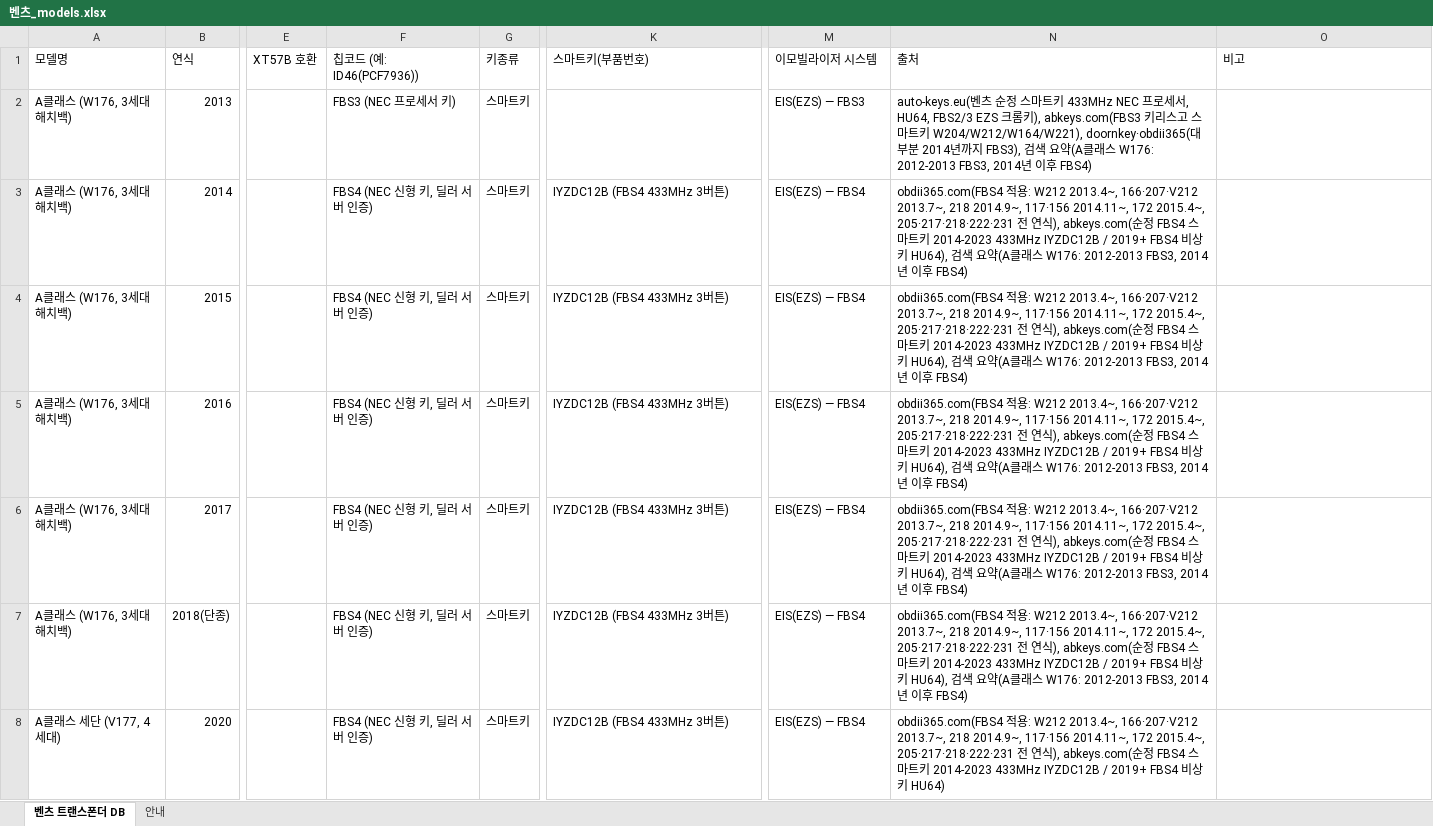
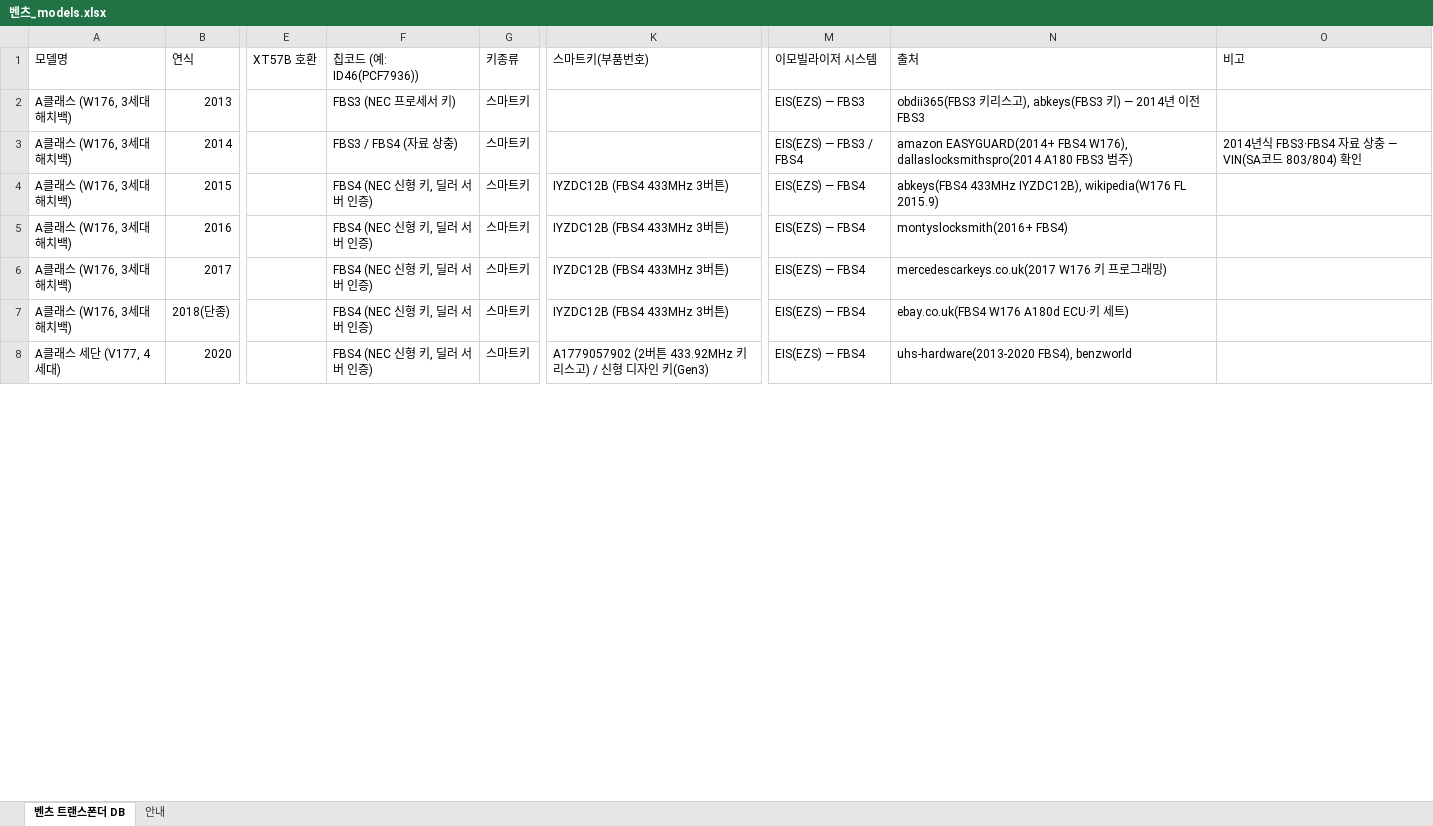
Before and after one commit to pegasusj8888-sudo/claude, an Excel workbook: 벤츠_models.xlsx, sheet 벤츠 트랜스폰더 DB, drawn as a sheet; only a part is shown, gaps mark what is left out; values as stored, in another font and other column widths than the file's, no cell formats; the diff covers the shown part only; the diff names each change by its address in the sheet, - before the commit and + after, or states it on an @@ line.

```diff
--- a/벤츠_models.xlsx (sheet 벤츠 트랜스폰더 DB)
+++ b/벤츠_models.xlsx (sheet 벤츠 트랜스폰더 DB)
-N2 (출처): auto-keys.eu(벤츠 순정 스마트키 433MHz NEC 프로세서, HU64, FBS2/3 EZS 크롬키), abkeys.com(FBS3 키리스고 스마트키 W204/W212/W164/W221), doornkey·obdii365(대부분 2014년까지 FBS3), 검색 요약(A클래스 W176: 2012-2013 FBS3, 2014년 이후 FBS4)
+N2 (출처): obdii365(FBS3 키리스고), abkeys(FBS3 키) — 2014년 이전 FBS3
-F3 (칩코드 (예: ID46(PCF7936))): FBS4 (NEC 신형 키, 딜러 서버 인증)
+F3 (칩코드 (예: ID46(PCF7936))): FBS3 / FBS4 (자료 상충)
-K3 (스마트키(부품번호)): IYZDC12B (FBS4 433MHz 3버튼)
+K3 (스마트키(부품번호)): (empty)
-M3 (이모빌라이저 시스템): EIS(EZS) — FBS4
+M3 (이모빌라이저 시스템): EIS(EZS) — FBS3 / FBS4
-N3 (출처): obdii365.com(FBS4 적용: W212 2013.4~, 166·207·V212 2013.7~, 218 2014.9~, 117·156 2014.11~, 172 2015.4~, 205·217·218·222·231 전 연식), abkeys.com(순정 FBS4 스마트키 2014-2023 433MHz IYZDC12B / 2019+ FBS4 비상키 HU64), 검색 요약(A클래스 W176: 2012-2013 FBS3, 2014년 이후 FBS4)
+N3 (출처): amazon EASYGUARD(2014+ FBS4 W176), dallaslocksmithspro(2014 A180 FBS3 범주)
-O3 (비고): (empty)
+O3 (비고): 2014년식 FBS3·FBS4 자료 상충 — VIN(SA코드 803/804) 확인
-N4 (출처): obdii365.com(FBS4 적용: W212 2013.4~, 166·207·V212 2013.7~, 218 2014.9~, 117·156 2014.11~, 172 2015.4~, 205·217·218·222·231 전 연식), abkeys.com(순정 FBS4 스마트키 2014-2023 433MHz IYZDC12B / 2019+ FBS4 비상키 HU64), 검색 요약(A클래스 W176: 2012-2013 FBS3, 2014년 이후 FBS4)
+N4 (출처): abkeys(FBS4 433MHz IYZDC12B), wikipedia(W176 FL 2015.9)
-N5 (출처): obdii365.com(FBS4 적용: W212 2013.4~, 166·207·V212 2013.7~, 218 2014.9~, 117·156 2014.11~, 172 2015.4~, 205·217·218·222·231 전 연식), abkeys.com(순정 FBS4 스마트키 2014-2023 433MHz IYZDC12B / 2019+ FBS4 비상키 HU64), 검색 요약(A클래스 W176: 2012-2013 FBS3, 2014년 이후 FBS4)
+N5 (출처): montyslocksmith(2016+ FBS4)
-N6 (출처): obdii365.com(FBS4 적용: W212 2013.4~, 166·207·V212 2013.7~, 218 2014.9~, 117·156 2014.11~, 172 2015.4~, 205·217·218·222·231 전 연식), abkeys.com(순정 FBS4 스마트키 2014-2023 433MHz IYZDC12B / 2019+ FBS4 비상키 HU64), 검색 요약(A클래스 W176: 2012-2013 FBS3, 2014년 이후 FBS4)
+N6 (출처): mercedescarkeys.co.uk(2017 W176 키 프로그래밍)
-N7 (출처): obdii365.com(FBS4 적용: W212 2013.4~, 166·207·V212 2013.7~, 218 2014.9~, 117·156 2014.11~, 172 2015.4~, 205·217·218·222·231 전 연식), abkeys.com(순정 FBS4 스마트키 2014-2023 433MHz IYZDC12B / 2019+ FBS4 비상키 HU64), 검색 요약(A클래스 W176: 2012-2013 FBS3, 2014년 이후 FBS4)
+N7 (출처): ebay.co.uk(FBS4 W176 A180d ECU·키 세트)
-K8 (스마트키(부품번호)): IYZDC12B (FBS4 433MHz 3버튼)
+K8 (스마트키(부품번호)): A1779057902 (2버튼 433.92MHz 키리스고) / 신형 디자인 키(Gen3)
-N8 (출처): obdii365.com(FBS4 적용: W212 2013.4~, 166·207·V212 2013.7~, 218 2014.9~, 117·156 2014.11~, 172 2015.4~, 205·217·218·222·231 전 연식), abkeys.com(순정 FBS4 스마트키 2014-2023 433MHz IYZDC12B / 2019+ FBS4 비상키 HU64)
+N8 (출처): uhs-hardware(2013-2020 FBS4), benzworld
```
Also changed, not shown: 975 edited cells elsewhere in this sheet, sheet 안내, cell formats, 5 other files.
